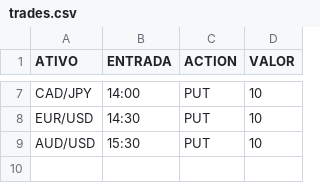
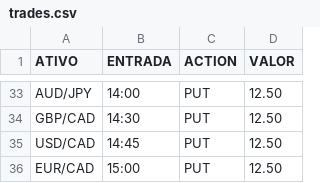
Before and after one commit to rpuggian/binarybot, a CSV file: trades.csv, drawn as a sheet; only a part is shown, gaps mark what is left out; removed rows and columns are numbered as before the commit, all else as after; the diff covers the shown part only; the diff names each change by its address in the sheet, - before the commit and + after, or states it on an @@ line.

```diff
--- a/trades.csv
+++ b/trades.csv
-A33 (ATIVO): CAD/JPY
+A33 (ATIVO): AUD/JPY
-D33:D34 (VALOR): 10
+D33:D34 (VALOR): 12.50
-A34 (ATIVO): EUR/USD
+A34 (ATIVO): GBP/CAD
-row 9: AUD/USD | 15:30 | PUT | 10
+row 35: USD/CAD | 14:45 | PUT | 12.50
+row 36: EUR/CAD | 15:00 | PUT | 12.50
```
Also changed, not shown: 28 added rows, 2 removed rows and 6 edited cells elsewhere in this file, 1 other file.
